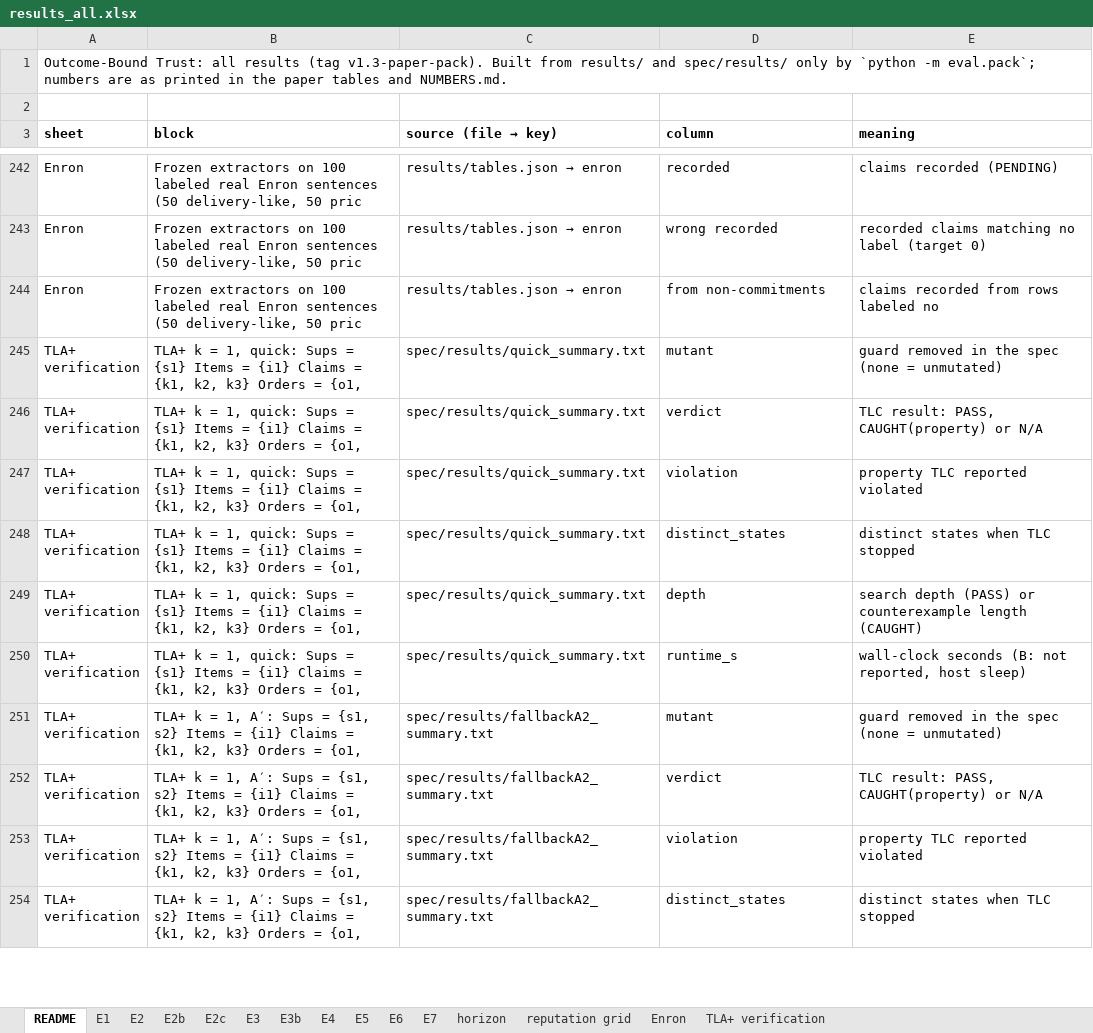
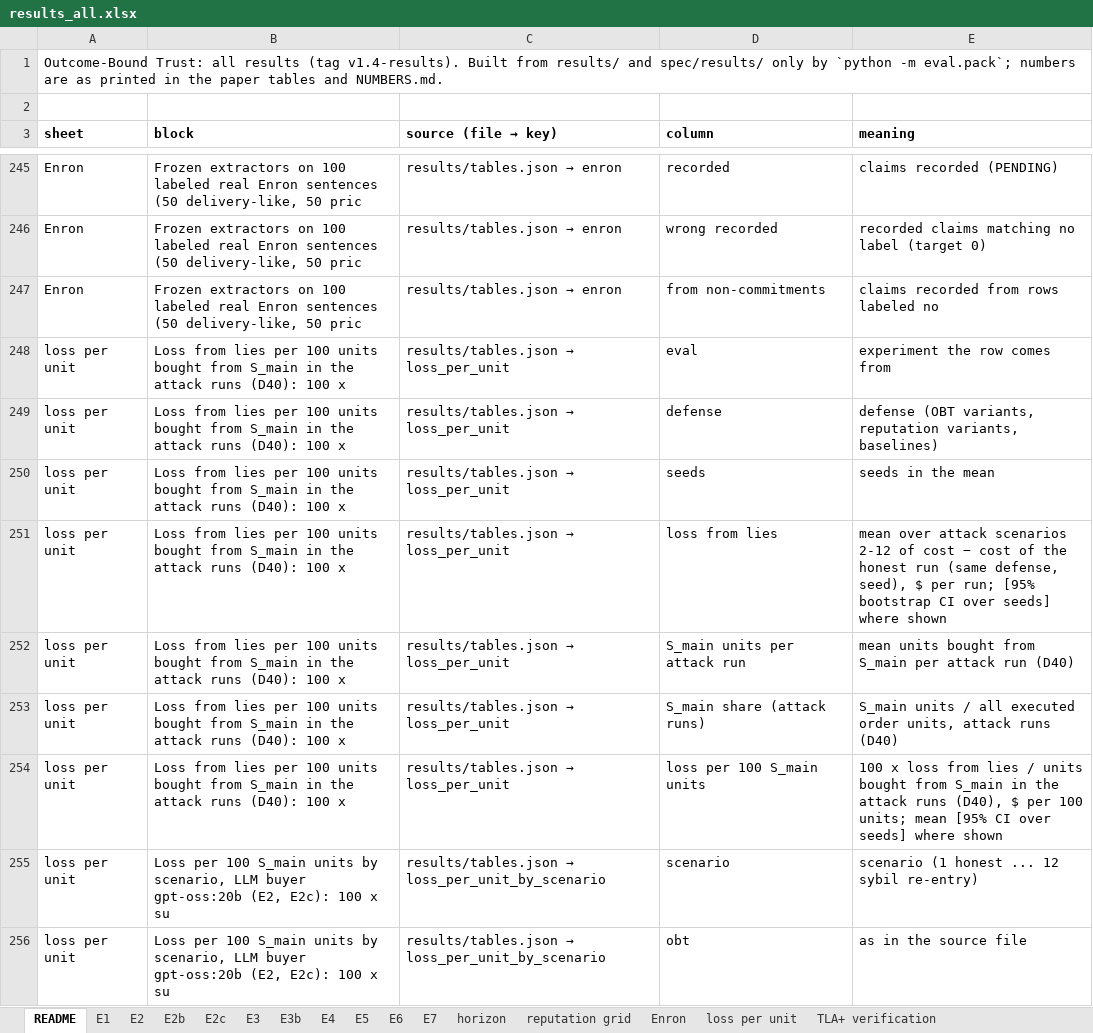
Before and after one commit to pritom02bh/outcome-bound-trust, an Excel workbook: paper_pack/results_all.xlsx, sheet README, drawn as a sheet; only a part is shown, gaps mark what is left out; the shorter side is filled out with more unchanged rows; values as stored, in another font and other column widths than the file's, no borders; the diff covers the shown part only; the diff names each change by its address in the sheet, - before the commit and + after, or states it on an @@ line.

Commit message:
v1.4-results: E5 seeds 2-3 (paid, D41), loss per 100 S_main units (D40), full refresh; every unaffected number identical to v1.3-paper-pack

```diff
--- a/paper_pack/results_all.xlsx (sheet README)
+++ b/paper_pack/results_all.xlsx (sheet README)
+sheet tab: loss per unit
-A1 (sheet): …results (tag v1.3-paper-pack). Built from…
+A1 (sheet): …results (tag v1.4-results). Built from…
+row 248: loss per unit | Loss from lies per 100 units bought from S_main in the attack runs (D40): 100 x | results/tables.json → loss_per_unit | eval | experiment the row comes from
+row 249: loss per unit | Loss from lies per 100 units bought from S_main in the attack runs (D40): 100 x | results/tables.json → loss_per_unit | defense | defense (OBT variants, reputation variants, baselines)
+row 250: loss per unit | Loss from lies per 100 units bought from S_main in the attack runs (D40): 100 x | results/tables.json → loss_per_unit | seeds | seeds in the mean
+row 251: loss per unit | Loss from lies per 100 units bought from S_main in the attack runs (D40): 100 x | results/tables.json → loss_per_unit | loss from lies | mean over attack scenarios 2-12 of cost − cost of the honest run (same defense, seed), $ per run; [95% bootstrap CI over seeds] where shown
+row 252: loss per unit | Loss from lies per 100 units bought from S_main in the attack runs (D40): 100 x | results/tables.json → loss_per_unit | S_main units per attack run | mean units bought from S_main per attack run (D40)
+row 253: loss per unit | Loss from lies per 100 units bought from S_main in the attack runs (D40): 100 x | results/tables.json → loss_per_unit | S_main share (attack runs) | S_main units / all executed order units, attack runs (D40)
+row 254: loss per unit | Loss from lies per 100 units bought from S_main in the attack runs (D40): 100 x | results/tables.json → loss_per_unit | loss per 100 S_main units | 100 x loss from lies / units bought from S_main in the attack runs (D40), $ per 100 units; mean [95% CI over seeds] where shown
+row 255: loss per unit | Loss per 100 S_main units by scenario, LLM buyer gpt-oss:20b (E2, E2c): 100 x su | results/tables.json → loss_per_unit_by_scenario | scenario | scenario (1 honest ... 12 sybil re-entry)
+row 256: loss per unit | Loss per 100 S_main units by scenario, LLM buyer gpt-oss:20b (E2, E2c): 100 x su | results/tables.json → loss_per_unit_by_scenario | obt | as in the source file
```
Also changed, not shown: 23 added rows and 1 edited cell elsewhere in this sheet, sheet E5, sheet E2, sheet E6, 45 other files.
